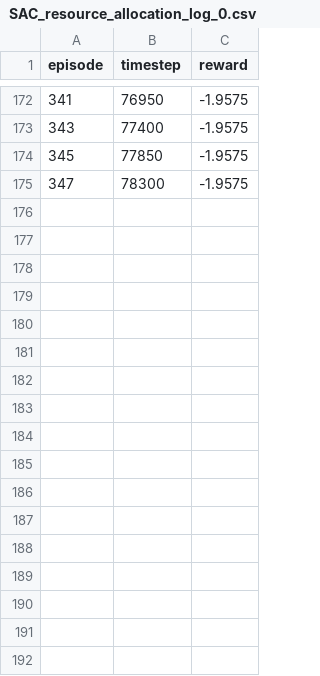
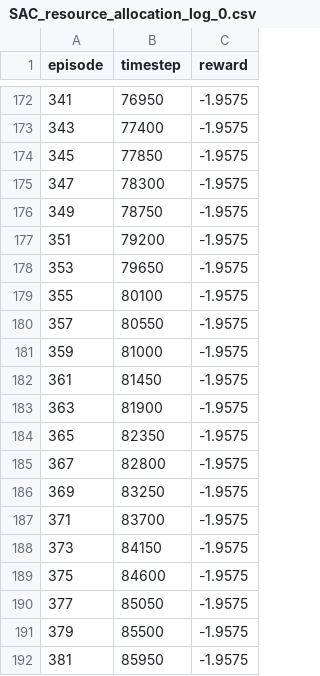
Before and after one commit to Rashadows/DRL-for-ORAN-Resource-Allocation, a CSV file: ON-OFF-DRL-main/SAC_files/resource_allocation/reward/SAC_resource_allocation_log_0.csv, drawn as a sheet; only a part is shown, gaps mark what is left out; the diff names each change by its address in the sheet, - before the commit and + after, or states it on an @@ line.

```diff
--- a/ON-OFF-DRL-main/SAC_files/resource_allocation/reward/SAC_resource_allocation_log_0.csv
+++ b/ON-OFF-DRL-main/SAC_files/resource_allocation/reward/SAC_resource_allocation_log_0.csv
+row 176: 349 | 78750 | -1.9575
+row 177: 351 | 79200 | -1.9575
+row 178: 353 | 79650 | -1.9575
+row 179: 355 | 80100 | -1.9575
+row 180: 357 | 80550 | -1.9575
+row 181: 359 | 81000 | -1.9575
+row 182: 361 | 81450 | -1.9575
+row 183: 363 | 81900 | -1.9575
+row 184: 365 | 82350 | -1.9575
+row 185: 367 | 82800 | -1.9575
+row 186: 369 | 83250 | -1.9575
+row 187: 371 | 83700 | -1.9575
+row 188: 373 | 84150 | -1.9575
+row 189: 375 | 84600 | -1.9575
+row 190: 377 | 85050 | -1.9575
+row 191: 379 | 85500 | -1.9575
+row 192: 381 | 85950 | -1.9575
```
Also changed, not shown: ON-OFF-DRL-main/DQN_files/resource_allocation/reward/DQN_resource_allocation_log_0.csv, ON-OFF-DRL-main/DQN_files/resource_allocation/stability/DQN_resource_allocation_log_0.csv, 5 other files.
